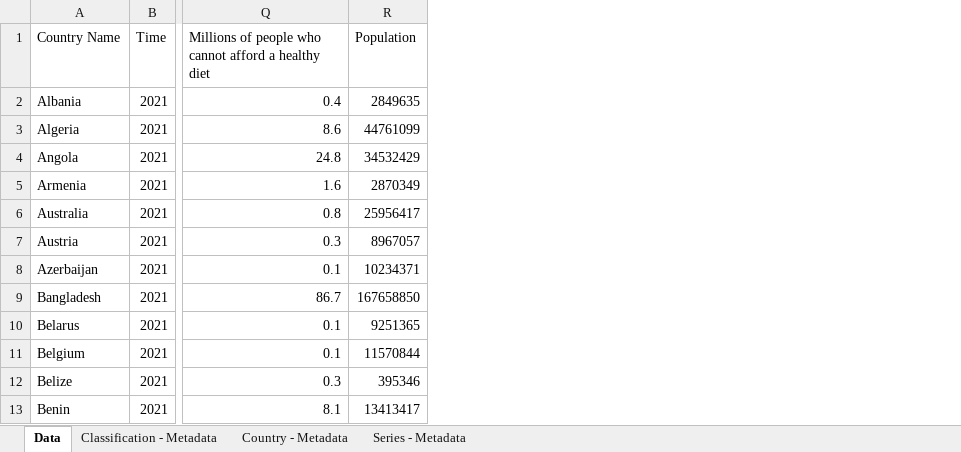
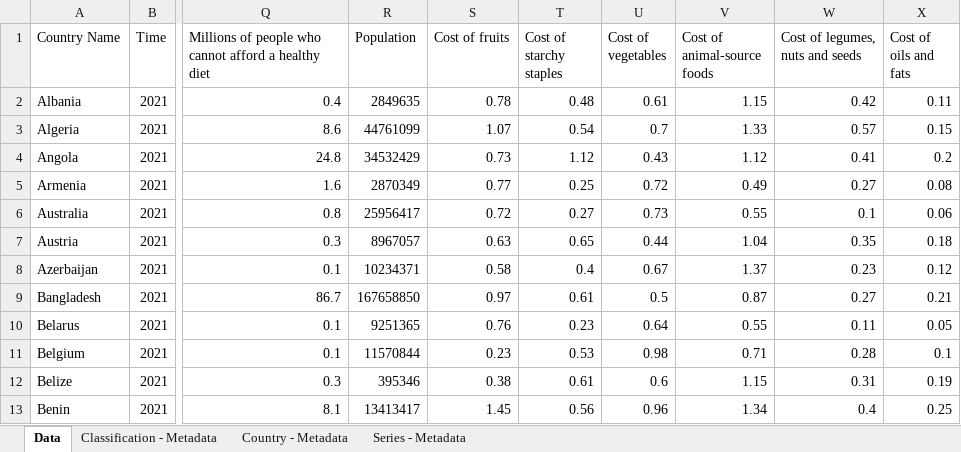
Before and after one commit to siddiqapatel1/FinalProject, an Excel workbook: data/Food_Prices_For_Nutrition.xlsx, sheet Data, drawn as a sheet; only a part is shown, gaps mark what is left out; values as stored, in another font and other column widths than the file's, no borders; the diff names each change by its address in the sheet, - before the commit and + after, or states it on an @@ line.

Commit message:
Accidentally updated dataset and scripts on add-unit-tests branch

```diff
--- a/data/Food_Prices_For_Nutrition.xlsx (sheet Data)
+++ b/data/Food_Prices_For_Nutrition.xlsx (sheet Data)
+column S (Cost of fruits), rows 2-13: 0.78 | 1.07 | 0.73 | 0.77 | 0.72 | 0.63 | 0.58 | 0.97 | 0.76 | 0.23 | 0.38 | 1.45
+column T (Cost of starchy staples), rows 2-13: 0.48 | 0.54 | 1.12 | 0.25 | 0.27 | 0.65 | 0.4 | 0.61 | 0.23 | 0.53 | 0.61 | 0.56
+column U (Cost of vegetables), rows 2-13: 0.61 | 0.7 | 0.43 | 0.72 | 0.73 | 0.44 | 0.67 | 0.5 | 0.64 | 0.98 | 0.6 | 0.96
+column V (Cost of animal-source foods), rows 2-13: 1.15 | 1.33 | 1.12 | 0.49 | 0.55 | 1.04 | 1.37 | 0.87 | 0.55 | 0.71 | 1.15 | 1.34
+column W (Cost of legumes, nuts and seeds), rows 2-13: 0.42 | 0.57 | 0.41 | 0.27 | 0.1 | 0.35 | 0.23 | 0.27 | 0.11 | 0.28 | 0.31 | 0.4
+column X (Cost of oils and fats), rows 2-13: 0.11 | 0.15 | 0.2 | 0.08 | 0.06 | 0.18 | 0.12 | 0.21 | 0.05 | 0.1 | 0.19 | 0.25
```
Also changed, not shown: sheet Series - Metadata, 1 other file.
